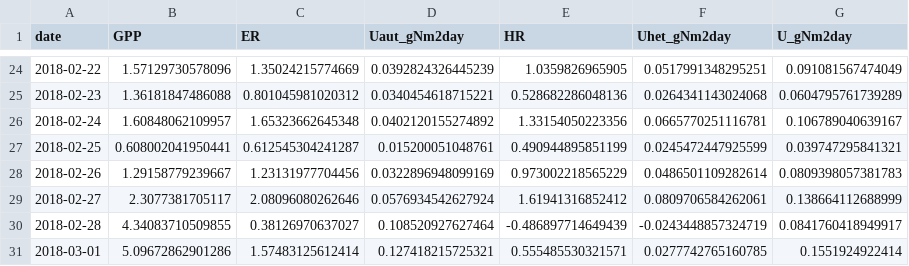
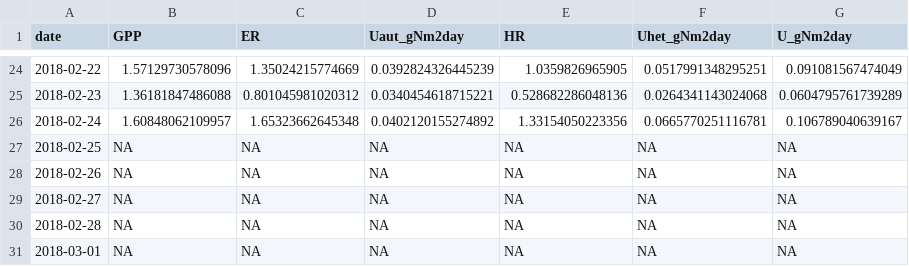
Before and after one commit to michelleckelly/KAWN_SensorDataAnalysis_MCK, a CSV file: Outputs/StoichUptake_Desoto.CSV, drawn as a sheet; only a part is shown, gaps mark what is left out; the diff covers the shown part only.

```diff
--- a/Outputs/StoichUptake_Desoto.CSV
+++ b/Outputs/StoichUptake_Desoto.CSV
@@ -26,6 +26,6 @@
 2018-02-24,1.60848062109957,1.65323662645348,0.0402120155274892,1.33154050223356,0.0665770251116781,0.106789040639167
-2018-02-25,0.608002041950441,0.612545304241287,0.015200051048761,0.490944895851199,0.0245472447925599,0.039747295841321
-2018-02-26,1.29158779239667,1.23131977704456,0.0322896948099169,0.973002218565229,0.0486501109282614,0.0809398057381783
-2018-02-27,2.3077381705117,2.08096080262646,0.0576934542627924,1.61941316852412,0.0809706584262061,0.138664112688999
-2018-02-28,4.34083710509855,0.38126970637027,0.108520927627464,-0.486897714649439,-0.0243448857324719,0.0841760418949917
-2018-03-01,5.09672862901286,1.57483125612414,0.127418215725321,0.555485530321571,0.0277742765160785,0.1551924922414
+2018-02-25,NA,NA,NA,NA,NA,NA
+2018-02-26,NA,NA,NA,NA,NA,NA
+2018-02-27,NA,NA,NA,NA,NA,NA
+2018-02-28,NA,NA,NA,NA,NA,NA
+2018-03-01,NA,NA,NA,NA,NA,NA
```
Also changed, not shown: 24 edited cells elsewhere in this file, Outputs/MetabResults_Desoto.csv, Outputs/StoichUptake_S1S2.CSV, 18 other files.
